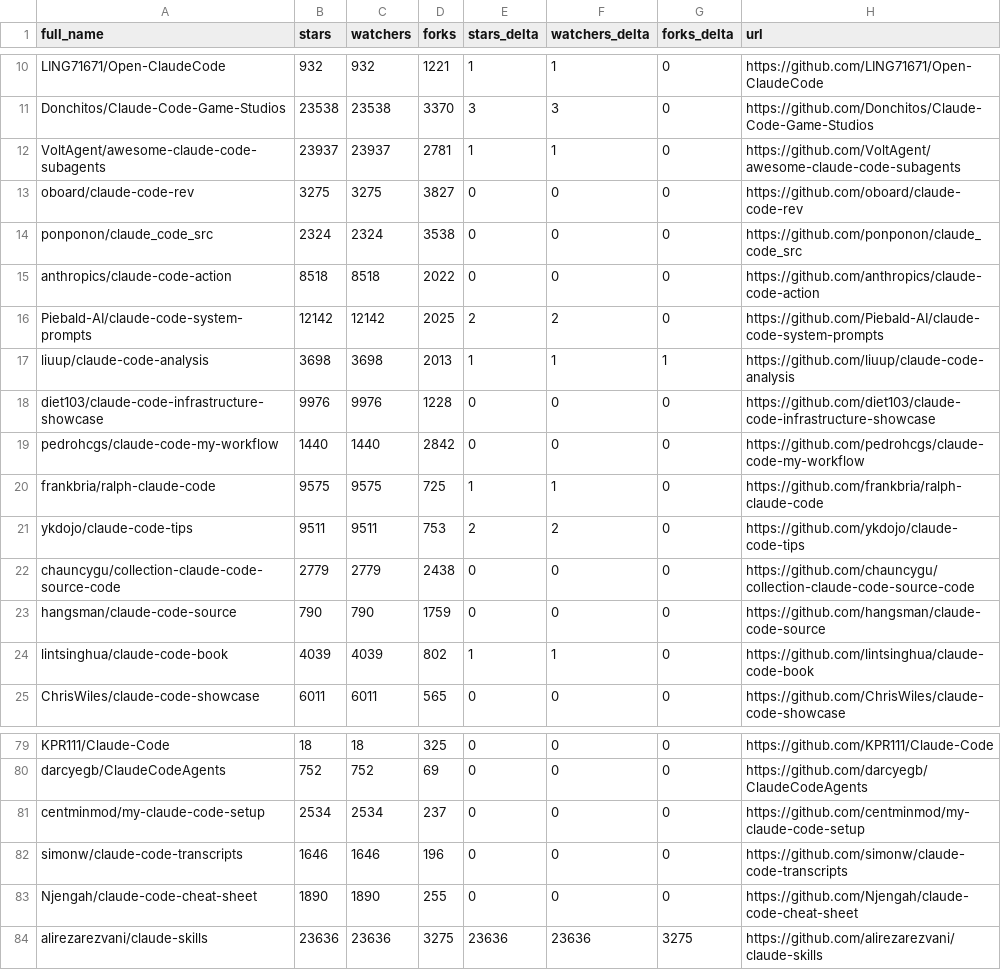
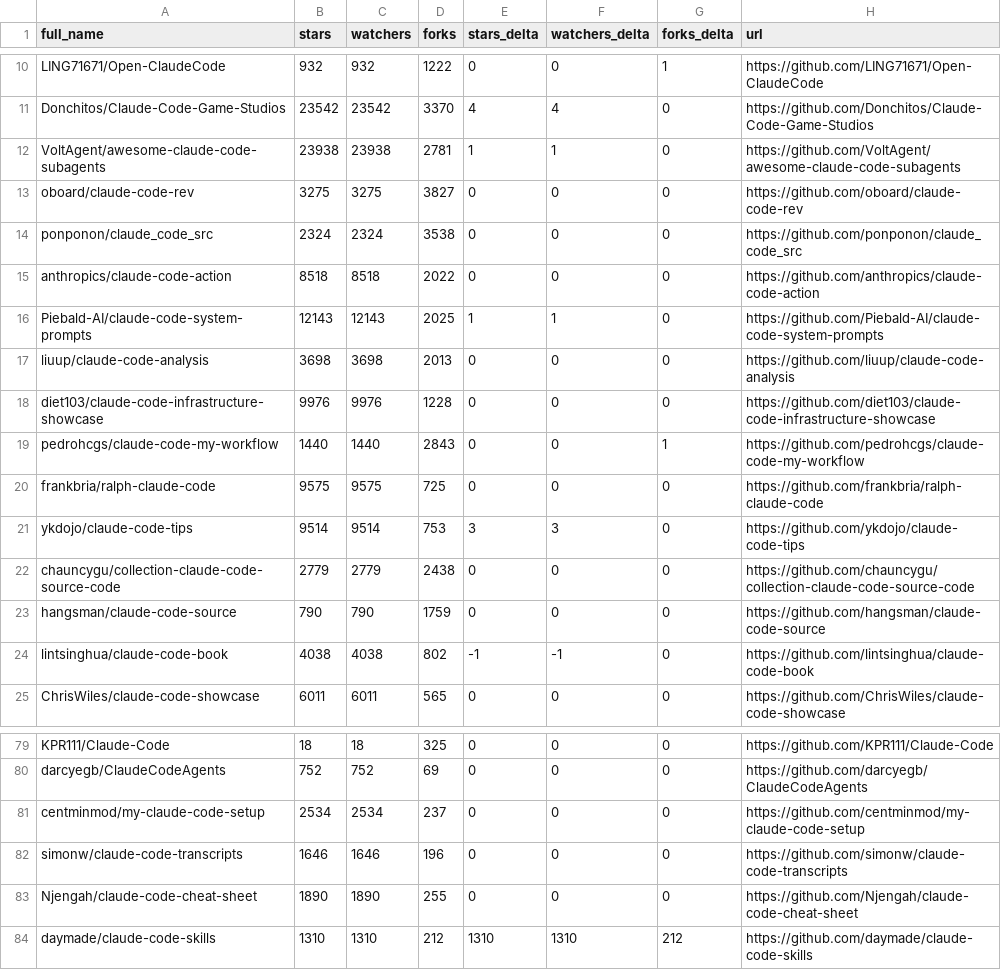
Before and after one commit to wrongbutworks/awesome-claude-code, a CSV file: data/repo-ticker.csv, drawn as a sheet; only a part is shown, gaps mark what is left out; removed rows and columns are numbered as before the commit, all else as after; the diff covers the shown part only; the diff names each change by its address in the sheet, - before the commit and + after, or states it on an @@ line.

```diff
--- a/data/repo-ticker.csv
+++ b/data/repo-ticker.csv
-D10 (forks): 1221
+D10 (forks): 1222
-E10 (stars_delta): 1
+E10 (stars_delta): 0
-F10 (watchers_delta): 1
+F10 (watchers_delta): 0
-G10 (forks_delta): 0
+G10 (forks_delta): 1
-B11 (stars): 23538
+B11 (stars): 23542
-C11 (watchers): 23538
+C11 (watchers): 23542
-E11 (stars_delta): 3
+E11 (stars_delta): 4
-F11 (watchers_delta): 3
+F11 (watchers_delta): 4
-B12 (stars): 23937
+B12 (stars): 23938
-C12 (watchers): 23937
+C12 (watchers): 23938
-B16 (stars): 12142
+B16 (stars): 12143
-C16 (watchers): 12142
+C16 (watchers): 12143
-E16 (stars_delta): 2
+E16 (stars_delta): 1
-F16 (watchers_delta): 2
+F16 (watchers_delta): 1
-E17 (stars_delta): 1
+E17 (stars_delta): 0
-F17 (watchers_delta): 1
+F17 (watchers_delta): 0
-G17 (forks_delta): 1
+G17 (forks_delta): 0
-D19 (forks): 2842
+D19 (forks): 2843
-G19 (forks_delta): 0
+G19 (forks_delta): 1
-E20 (stars_delta): 1
+E20 (stars_delta): 0
-F20 (watchers_delta): 1
+F20 (watchers_delta): 0
-B21 (stars): 9511
+B21 (stars): 9514
-C21 (watchers): 9511
+C21 (watchers): 9514
-E21 (stars_delta): 2
+E21 (stars_delta): 3
-F21 (watchers_delta): 2
+F21 (watchers_delta): 3
-B24 (stars): 4039
+B24 (stars): 4038
-C24 (watchers): 4039
+C24 (watchers): 4038
-E24 (stars_delta): 1
+E24 (stars_delta): -1
-F24 (watchers_delta): 1
+F24 (watchers_delta): -1
-row 84: alirezarezvani/claude-skills | 23636 | 23636 | 3275 | 23636 | 23636 | 3275 | https://github.com/alirezarezvani/claude-skills
+row 84: daymade/claude-code-skills | 1310 | 1310 | 212 | 1310 | 1310 | 212 | https://github.com/daymade/claude-code-skills
```
Also changed, not shown: 2 added rows, 2 removed rows, 1 moved row and 109 edited cells elsewhere in this file, 2 other files.
